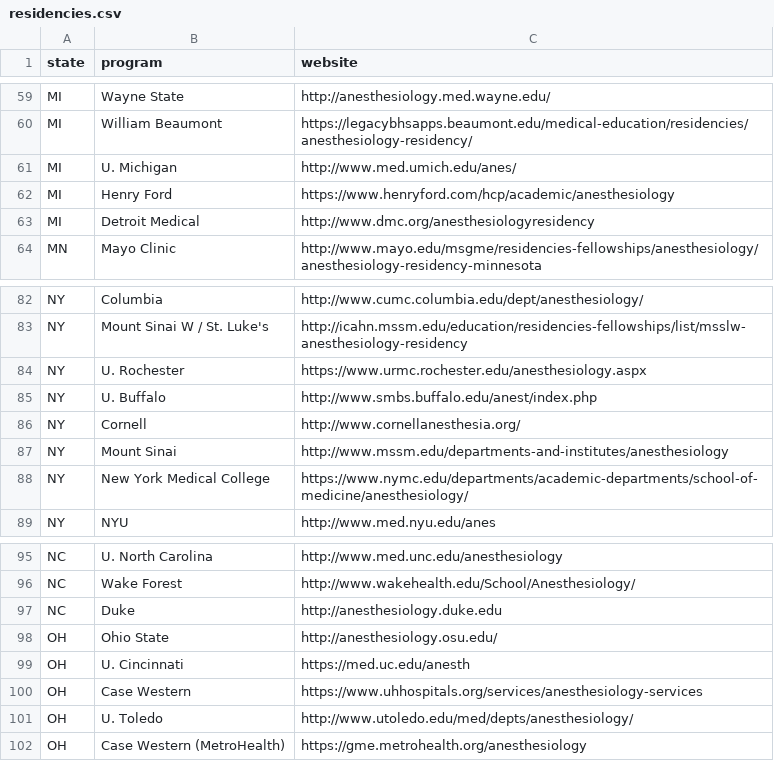
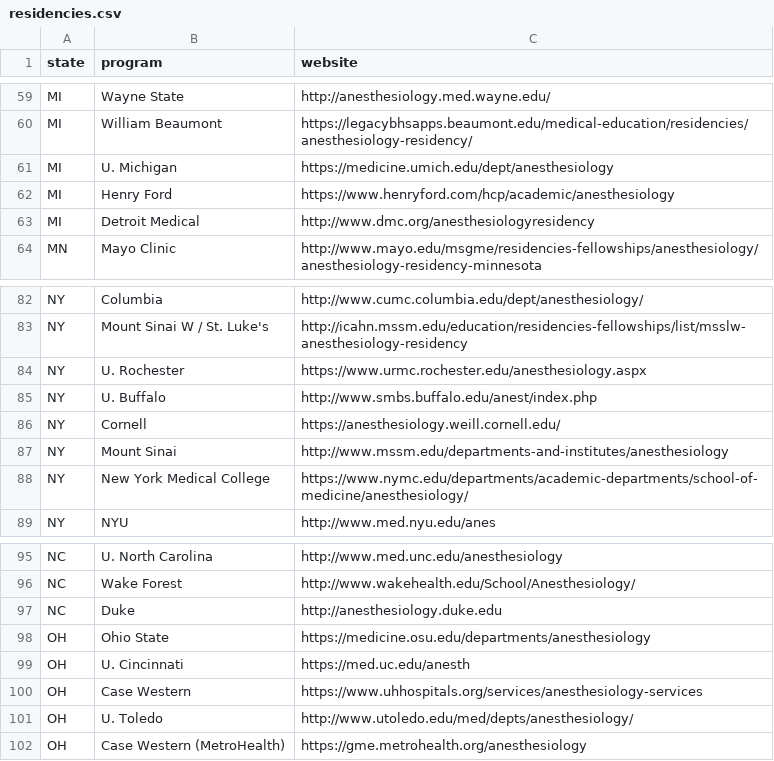
Before and after one commit to precedex/boards_app, a CSV file: residencies.csv, drawn as a sheet; only a part is shown, gaps mark what is left out.

```diff
--- a/residencies.csv
+++ b/residencies.csv
@@ -60,3 +60,3 @@ MI,Wayne State,http://anesthesiology.med.wayne.edu/
 MI,William Beaumont,https://legacybhsapps.beaumont.edu/medical-education/residencies/anesthesiology-residency/
-MI,U. Michigan,http://www.med.umich.edu/anes/
+MI,U. Michigan,https://medicine.umich.edu/dept/anesthesiology
 MI,Henry Ford,https://www.henryford.com/hcp/academic/anesthesiology
@@ -85,3 +85,3 @@ NY,U. Rochester,https://www.urmc.rochester.edu/anesthesiology.aspx
 NY,U. Buffalo,http://www.smbs.buffalo.edu/anest/index.php
-NY,Cornell,http://www.cornellanesthesia.org/
+NY,Cornell,https://anesthesiology.weill.cornell.edu/
 NY,Mount Sinai,http://www.mssm.edu/departments-and-institutes/anesthesiology
@@ -97,3 +97,3 @@ NC,Wake Forest,http://www.wakehealth.edu/School/Anesthesiology/
 NC,Duke,http://anesthesiology.duke.edu
-OH,Ohio State,http://anesthesiology.osu.edu/
+OH,Ohio State,https://medicine.osu.edu/departments/anesthesiology
 OH,U. Cincinnati,https://med.uc.edu/anesth
```
Also changed, not shown: 48 other files.
